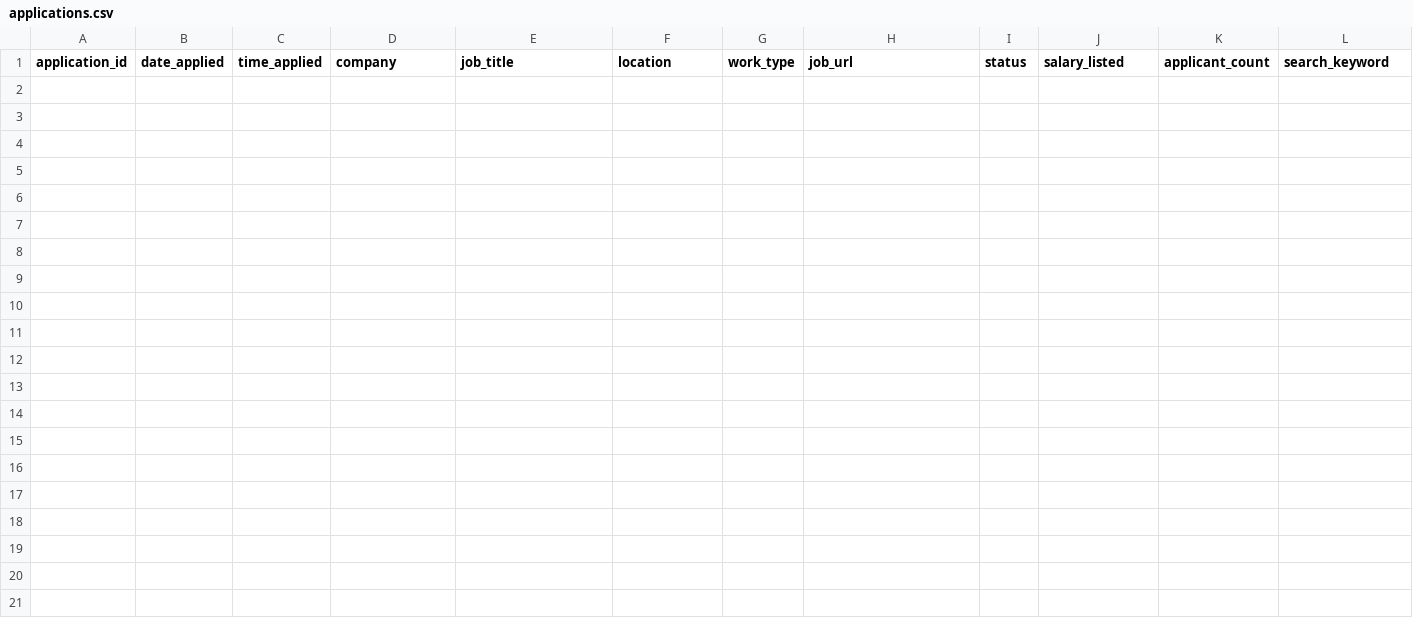
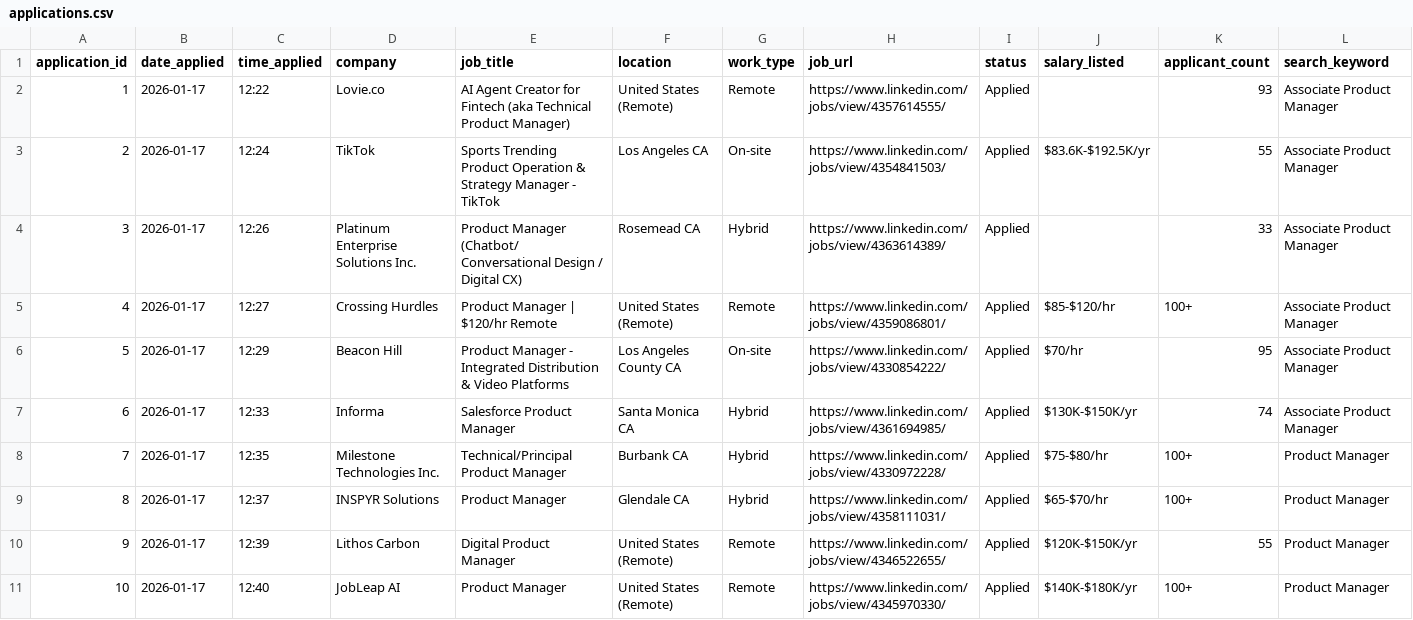
Before and after one commit to JaydenChung/Clicker, a CSV file: data/applications.csv, drawn as a sheet; only a part is shown; rows hold the shown columns only; the diff names each change by its address in the sheet, - before the commit and + after, or states it on an @@ line.

```diff
--- a/data/applications.csv
+++ b/data/applications.csv
+row 2: 1 | 2026-01-17 | 12:22 | Lovie.co | AI Agent Creator for Fintech (aka Technical Product Manager) | United States (Remote) | Remote | https://www.linkedin.com/jobs/view/4357614555/ | Applied |  | 93 | Associate Product Manager
+row 3: 2 | 2026-01-17 | 12:24 | TikTok | Sports Trending Product Operation & Strategy Manager - TikTok | Los Angeles CA | On-site | https://www.linkedin.com/jobs/view/4354841503/ | Applied | $83.6K-$192.5K/yr | 55 | Associate Product Manager
+row 4: 3 | 2026-01-17 | 12:26 | Platinum Enterprise Solutions Inc. | Product Manager (Chatbot/ Conversational Design / Digital CX) | Rosemead CA | Hybrid | https://www.linkedin.com/jobs/view/4363614389/ | Applied |  | 33 | Associate Product Manager
+row 5: 4 | 2026-01-17 | 12:27 | Crossing Hurdles | Product Manager | $120/hr Remote | United States (Remote) | Remote | https://www.linkedin.com/jobs/view/4359086801/ | Applied | $85-$120/hr | 100+ | Associate Product Manager
+row 6: 5 | 2026-01-17 | 12:29 | Beacon Hill | Product Manager - Integrated Distribution & Video Platforms | Los Angeles County CA | On-site | https://www.linkedin.com/jobs/view/4330854222/ | Applied | $70/hr | 95 | Associate Product Manager
+row 7: 6 | 2026-01-17 | 12:33 | Informa | Salesforce Product Manager | Santa Monica CA | Hybrid | https://www.linkedin.com/jobs/view/4361694985/ | Applied | $130K-$150K/yr | 74 | Associate Product Manager
+row 8: 7 | 2026-01-17 | 12:35 | Milestone Technologies Inc. | Technical/Principal Product Manager | Burbank CA | Hybrid | https://www.linkedin.com/jobs/view/4330972228/ | Applied | $75-$80/hr | 100+ | Product Manager
+row 9: 8 | 2026-01-17 | 12:37 | INSPYR Solutions | Product Manager | Glendale CA | Hybrid | https://www.linkedin.com/jobs/view/4358111031/ | Applied | $65-$70/hr | 100+ | Product Manager
+row 10: 9 | 2026-01-17 | 12:39 | Lithos Carbon | Digital Product Manager | United States (Remote) | Remote | https://www.linkedin.com/jobs/view/4346522655/ | Applied | $120K-$150K/yr | 55 | Product Manager
+row 11: 10 | 2026-01-17 | 12:40 | JobLeap AI | Product Manager | United States (Remote) | Remote | https://www.linkedin.com/jobs/view/4345970330/ | Applied | $140K-$180K/yr | 100+ | Product Manager
```
Also changed, not shown: 33 other files.
